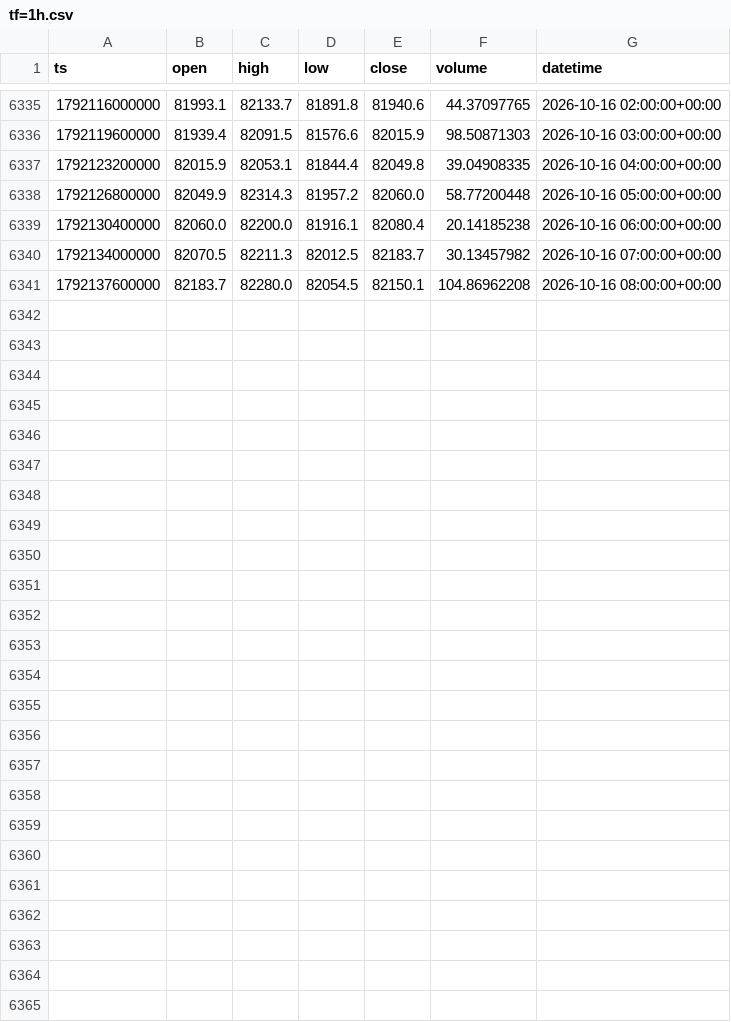
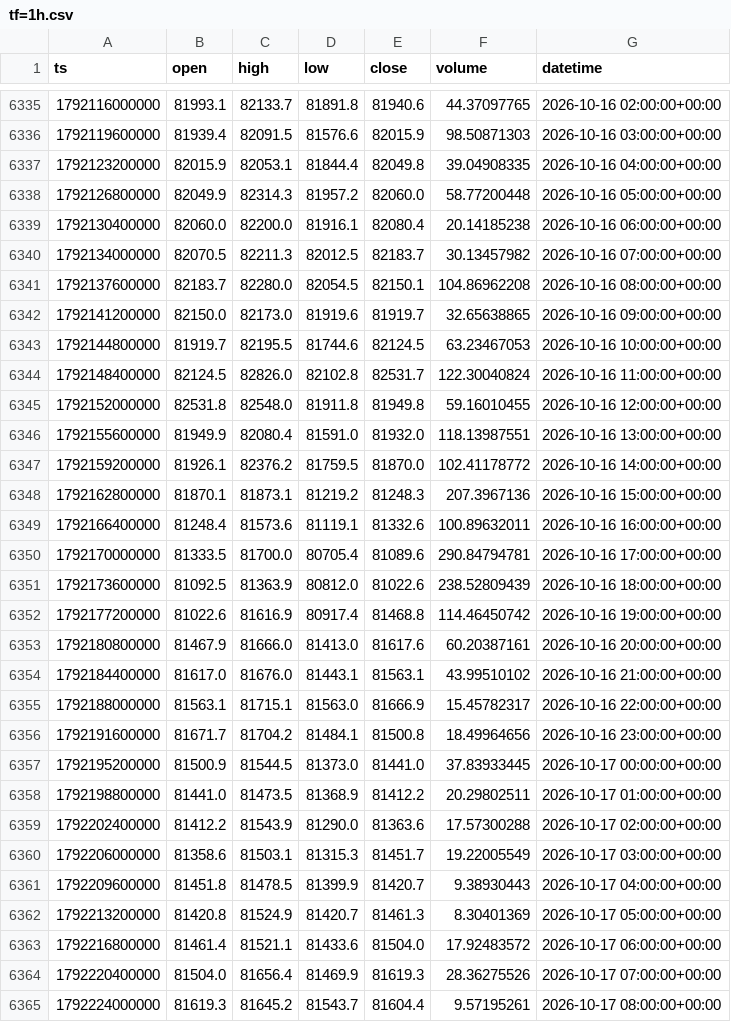
Before and after one commit to jclamUW/allmind, a CSV file: property/candles/BTC-USD/tf=1h.csv, drawn as a sheet; only a part is shown, gaps mark what is left out.

```diff
--- a/property/candles/BTC-USD/tf=1h.csv
+++ b/property/candles/BTC-USD/tf=1h.csv
@@ -6341 +6341,25 @@ ts,open,high,low,close,volume,datetime
 1792137600000,82183.7,82280.0,82054.5,82150.1,104.86962208,2026-10-16 08:00:00+00:00
+1792141200000,82150.0,82173.0,81919.6,81919.7,32.65638865,2026-10-16 09:00:00+00:00
+1792144800000,81919.7,82195.5,81744.6,82124.5,63.23467053,2026-10-16 10:00:00+00:00
+1792148400000,82124.5,82826.0,82102.8,82531.7,122.30040824,2026-10-16 11:00:00+00:00
+1792152000000,82531.8,82548.0,81911.8,81949.8,59.16010455,2026-10-16 12:00:00+00:00
+1792155600000,81949.9,82080.4,81591.0,81932.0,118.13987551,2026-10-16 13:00:00+00:00
+1792159200000,81926.1,82376.2,81759.5,81870.0,102.41178772,2026-10-16 14:00:00+00:00
+1792162800000,81870.1,81873.1,81219.2,81248.3,207.3967136,2026-10-16 15:00:00+00:00
+1792166400000,81248.4,81573.6,81119.1,81332.6,100.89632011,2026-10-16 16:00:00+00:00
+1792170000000,81333.5,81700.0,80705.4,81089.6,290.84794781,2026-10-16 17:00:00+00:00
+1792173600000,81092.5,81363.9,80812.0,81022.6,238.52809439,2026-10-16 18:00:00+00:00
+1792177200000,81022.6,81616.9,80917.4,81468.8,114.46450742,2026-10-16 19:00:00+00:00
+1792180800000,81467.9,81666.0,81413.0,81617.6,60.20387161,2026-10-16 20:00:00+00:00
+1792184400000,81617.0,81676.0,81443.1,81563.1,43.99510102,2026-10-16 21:00:00+00:00
+1792188000000,81563.1,81715.1,81563.0,81666.9,15.45782317,2026-10-16 22:00:00+00:00
+1792191600000,81671.7,81704.2,81484.1,81500.8,18.49964656,2026-10-16 23:00:00+00:00
+1792195200000,81500.9,81544.5,81373.0,81441.0,37.83933445,2026-10-17 00:00:00+00:00
+1792198800000,81441.0,81473.5,81368.9,81412.2,20.29802511,2026-10-17 01:00:00+00:00
+1792202400000,81412.2,81543.9,81290.0,81363.6,17.57300288,2026-10-17 02:00:00+00:00
+1792206000000,81358.6,81503.1,81315.3,81451.7,19.22005549,2026-10-17 03:00:00+00:00
+1792209600000,81451.8,81478.5,81399.9,81420.7,9.38930443,2026-10-17 04:00:00+00:00
+1792213200000,81420.8,81524.9,81420.7,81461.3,8.30401369,2026-10-17 05:00:00+00:00
+1792216800000,81461.4,81521.1,81433.6,81504.0,17.92483572,2026-10-17 06:00:00+00:00
+1792220400000,81504.0,81656.4,81469.9,81619.3,28.36275526,2026-10-17 07:00:00+00:00
+1792224000000,81619.3,81645.2,81543.7,81604.4,9.57195261,2026-10-17 08:00:00+00:00
```
Also changed, not shown: property/candles/BTC-USD/tf=30m.csv, property/candles/ETH-USD/tf=1h.csv, 22 other files.
